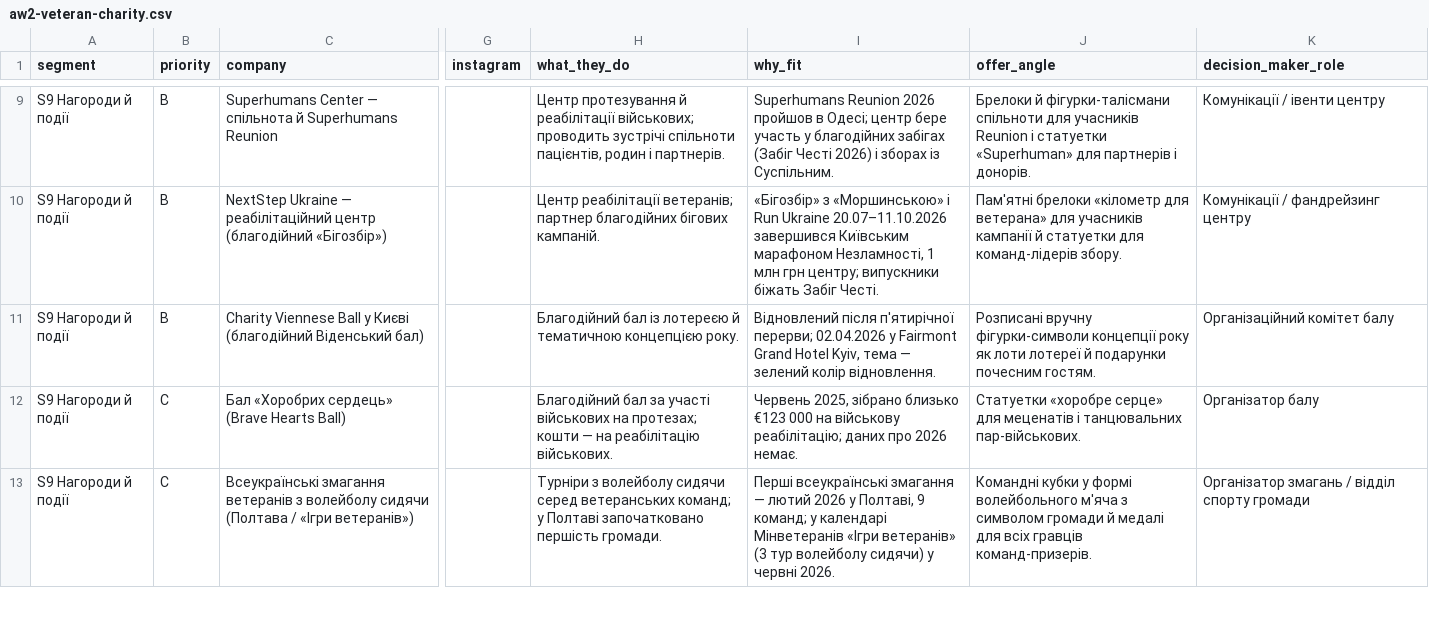
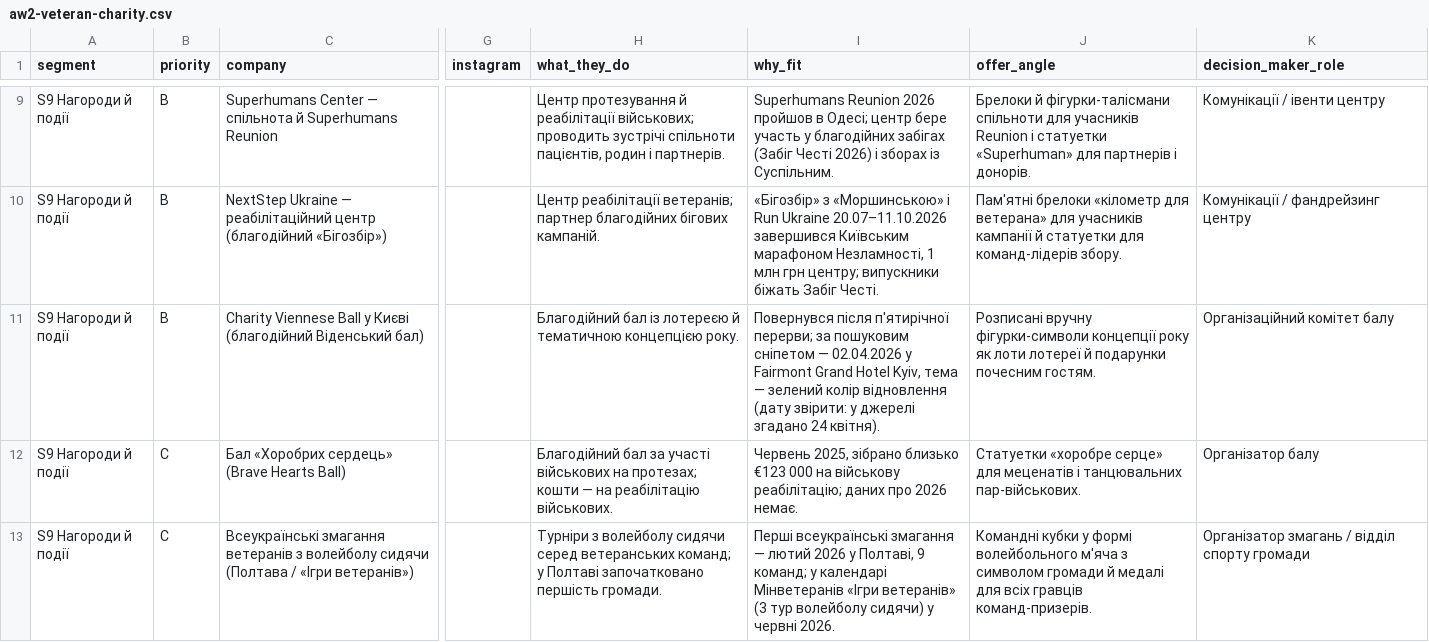
Before and after one commit to 3dlynxxx-ops/Prodavan, a CSV file: leads/raw/aw2-veteran-charity.csv, drawn as a sheet; only a part is shown, gaps mark what is left out; the diff names each change by its address in the sheet, - before the commit and + after, or states it on an @@ line.

```diff
--- a/leads/raw/aw2-veteran-charity.csv
+++ b/leads/raw/aw2-veteran-charity.csv
-I11 (why_fit): Відновлений після п'ятирічної перерви; 02.04.2026 у Fairmont Grand Hotel Kyiv, тема — зелений колір відновлення.
+I11 (why_fit): Повернувся після п'ятирічної перерви; за пошуковим сніпетом — 02.04.2026 у Fairmont Grand Hotel Kyiv, тема — зелений колір відновлення (дату звірити: у джерелі згадано 24 квітня).
```
Also changed, not shown: 3 other files.
